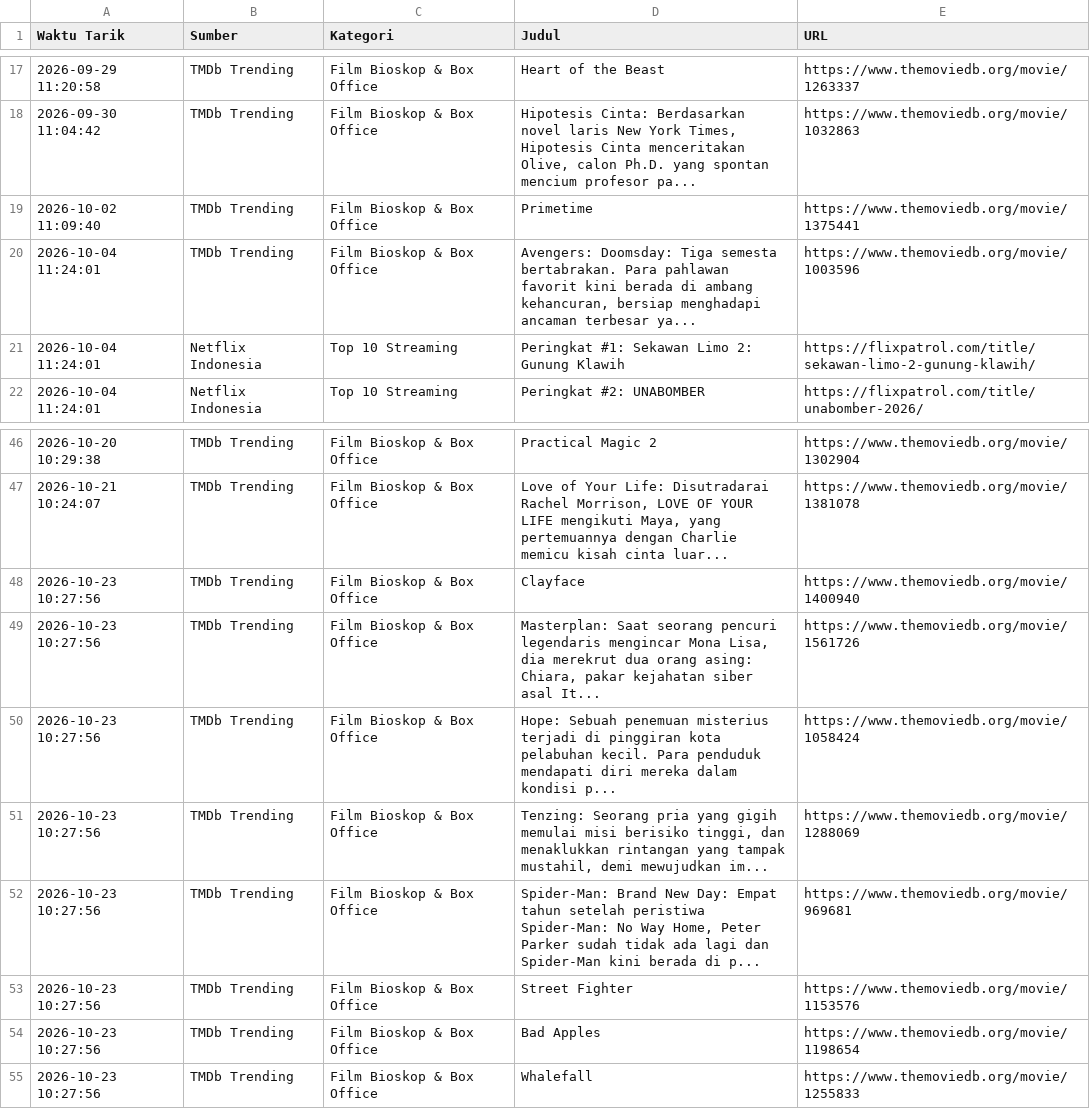
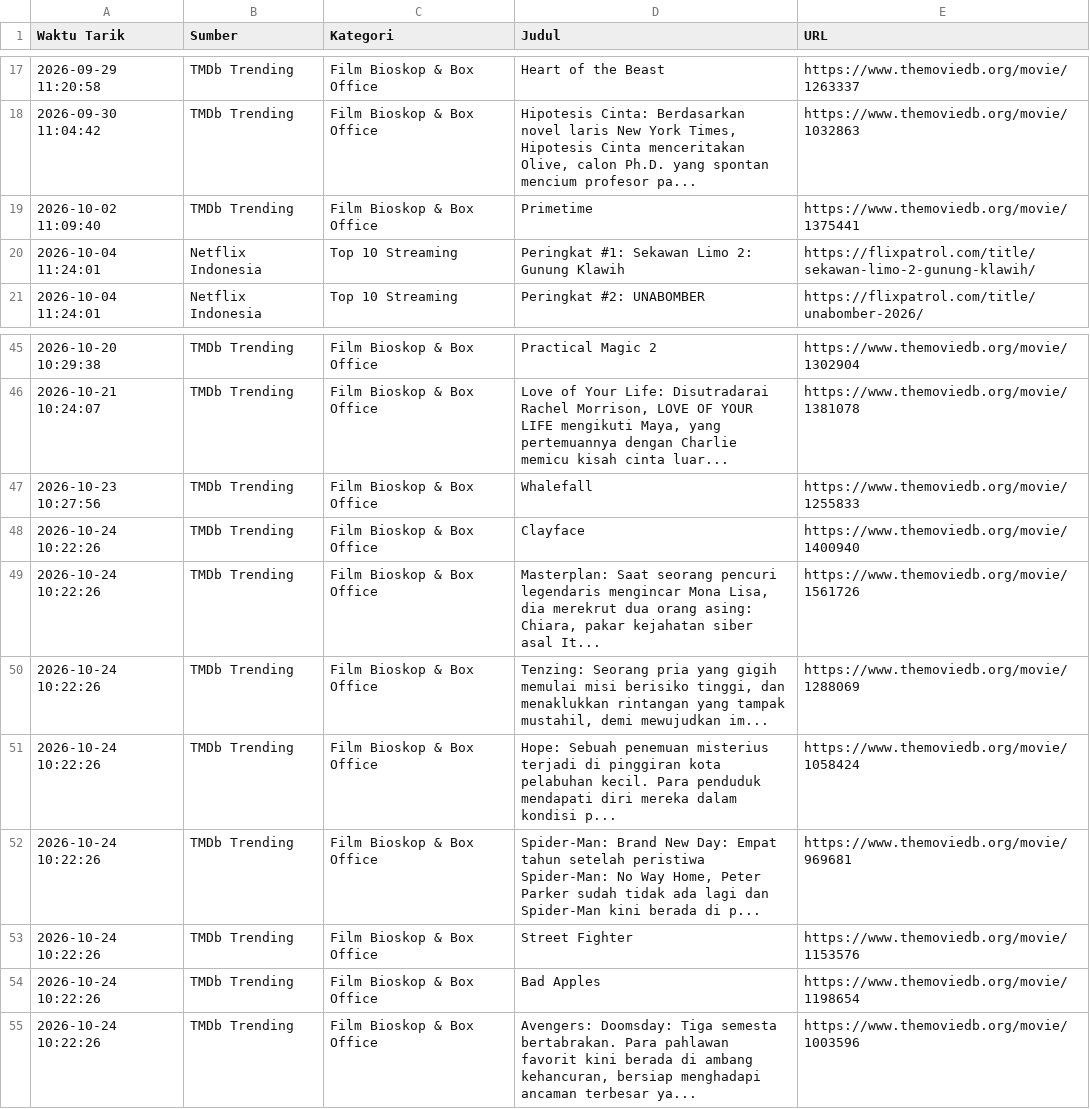
Before and after one commit to adammadden13-oss/indonesian-media-pulse, a CSV file: film_dan_hiburan.csv, drawn as a sheet; only a part is shown, gaps mark what is left out.

```diff
--- a/film_dan_hiburan.csv
+++ b/film_dan_hiburan.csv
@@ -19,3 +19,2 @@ Waktu Tarik,Sumber,Kategori,Judul,URL
 2026-10-02 11:09:40,TMDb Trending,Film Bioskop & Box Office,Primetime,https://www.themoviedb.org/movie/1375441
-2026-10-04 11:24:01,TMDb Trending,Film Bioskop & Box Office,"Avengers: Doomsday: Tiga semesta bertabrakan. Para pahlawan favorit kini berada di ambang kehancuran, bersiap menghadapi ancaman terbesar ya...",https://www.themoviedb.org/movie/1003596
 2026-10-04 11:24:01,Netflix Indonesia,Top 10 Streaming,Peringkat #1: Sekawan Limo 2: Gunung Klawih,https://flixpatrol.com/title/sekawan-limo-2-gunung-klawih/
@@ -47,9 +46,10 @@ Waktu Tarik,Sumber,Kategori,Judul,URL
 2026-10-21 10:24:07,TMDb Trending,Film Bioskop & Box Office,"Love of Your Life: Disutradarai Rachel Morrison, LOVE OF YOUR LIFE mengikuti Maya, yang pertemuannya dengan Charlie memicu kisah cinta luar...",https://www.themoviedb.org/movie/1381078
-2026-10-23 10:27:56,TMDb Trending,Film Bioskop & Box Office,Clayface,https://www.themoviedb.org/movie/1400940
-2026-10-23 10:27:56,TMDb Trending,Film Bioskop & Box Office,"Masterplan: Saat seorang pencuri legendaris mengincar Mona Lisa, dia merekrut dua orang asing: Chiara, pakar kejahatan siber asal It...",https://www.themoviedb.org/movie/1561726
-2026-10-23 10:27:56,TMDb Trending,Film Bioskop & Box Office,Hope: Sebuah penemuan misterius terjadi di pinggiran kota pelabuhan kecil. Para penduduk mendapati diri mereka dalam kondisi p...,https://www.themoviedb.org/movie/1058424
-2026-10-23 10:27:56,TMDb Trending,Film Bioskop & Box Office,"Tenzing: Seorang pria yang gigih memulai misi berisiko tinggi, dan menaklukkan rintangan yang tampak mustahil, demi mewujudkan im...",https://www.themoviedb.org/movie/1288069
-2026-10-23 10:27:56,TMDb Trending,Film Bioskop & Box Office,"Spider-Man: Brand New Day: Empat tahun setelah peristiwa Spider-Man: No Way Home, Peter Parker sudah tidak ada lagi dan Spider-Man kini berada di p...",https://www.themoviedb.org/movie/969681
-2026-10-23 10:27:56,TMDb Trending,Film Bioskop & Box Office,Street Fighter,https://www.themoviedb.org/movie/1153576
-2026-10-23 10:27:56,TMDb Trending,Film Bioskop & Box Office,Bad Apples,https://www.themoviedb.org/movie/1198654
 2026-10-23 10:27:56,TMDb Trending,Film Bioskop & Box Office,Whalefall,https://www.themoviedb.org/movie/1255833
+2026-10-24 10:22:26,TMDb Trending,Film Bioskop & Box Office,Clayface,https://www.themoviedb.org/movie/1400940
+2026-10-24 10:22:26,TMDb Trending,Film Bioskop & Box Office,"Masterplan: Saat seorang pencuri legendaris mengincar Mona Lisa, dia merekrut dua orang asing: Chiara, pakar kejahatan siber asal It...",https://www.themoviedb.org/movie/1561726
+2026-10-24 10:22:26,TMDb Trending,Film Bioskop & Box Office,"Tenzing: Seorang pria yang gigih memulai misi berisiko tinggi, dan menaklukkan rintangan yang tampak mustahil, demi mewujudkan im...",https://www.themoviedb.org/movie/1288069
+2026-10-24 10:22:26,TMDb Trending,Film Bioskop & Box Office,Hope: Sebuah penemuan misterius terjadi di pinggiran kota pelabuhan kecil. Para penduduk mendapati diri mereka dalam kondisi p...,https://www.themoviedb.org/movie/1058424
+2026-10-24 10:22:26,TMDb Trending,Film Bioskop & Box Office,"Spider-Man: Brand New Day: Empat tahun setelah peristiwa Spider-Man: No Way Home, Peter Parker sudah tidak ada lagi dan Spider-Man kini berada di p...",https://www.themoviedb.org/movie/969681
+2026-10-24 10:22:26,TMDb Trending,Film Bioskop & Box Office,Street Fighter,https://www.themoviedb.org/movie/1153576
+2026-10-24 10:22:26,TMDb Trending,Film Bioskop & Box Office,Bad Apples,https://www.themoviedb.org/movie/1198654
+2026-10-24 10:22:26,TMDb Trending,Film Bioskop & Box Office,"Avengers: Doomsday: Tiga semesta bertabrakan. Para pahlawan favorit kini berada di ambang kehancuran, bersiap menghadapi ancaman terbesar ya...",https://www.themoviedb.org/movie/1003596
```
Also changed, not shown: berita_terkini.csv, berita_trending.csv, 4 other files.
